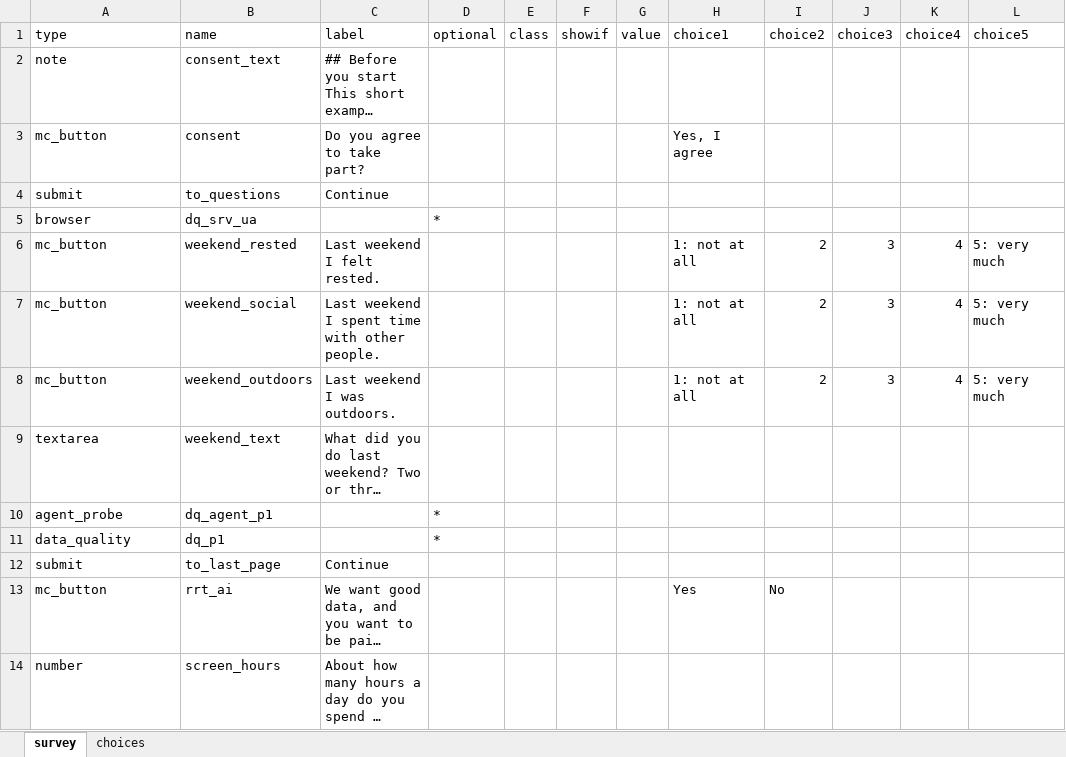
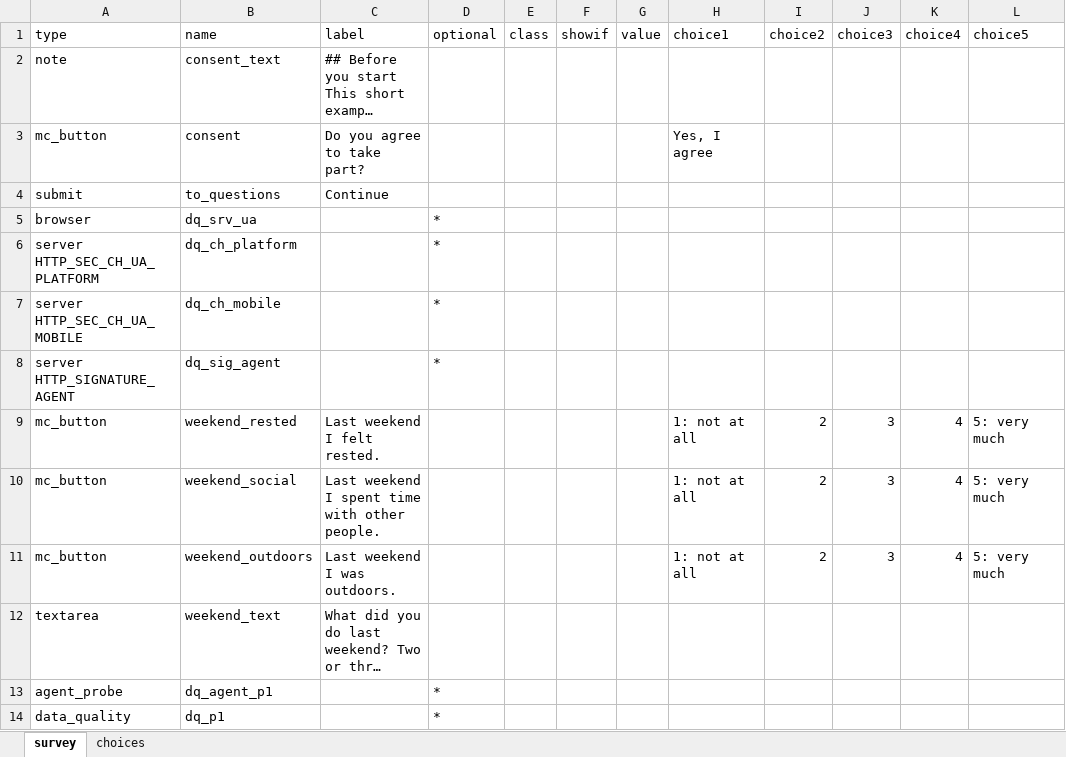
Before and after one commit to rubenarslan/formr.org, an Excel workbook: documentation/example_surveys/data_quality.xlsx, sheet survey, drawn as a sheet; only a part is shown; the shorter side is filled out with more unchanged rows; long unchanged cells end in …; values as stored, in another font and other column widths than the file's, no borders; the diff names each change by its address in the sheet, - before the commit and + after, or states it on an @@ line.

Commit message:
feat(items): server stores client hints and an agent's signature headers
A `server` item took ten request variables. It now also takes the client
hints a Chromium browser sends beside its User-Agent (Sec-CH-UA,
-Mobile, -Platform) and the HTTP message signature headers
(Signature-Agent, Signature-Input, Signature) with which an AI agent
that identifies itself signs its requests, as ChatGPT agent does.

For data quality: the example survey stores Signature-Agent and two
client hints next to the User-Agent, the admin page says what they are
for, and dq_flags() takes them — anything in Signature-Agent is a flag,
and a User-Agent header that names another system than the hints was
rewritten on the way (the hints are compared with the header, not with
the page, so an Android tablet's "not mobile" is no mismatch).

Two things the item got wrong on the way: validate() returned early for
a variable it may store, in a shape the caller read as "no errors", so
the item skipped every other check — a JSON import could name it
`session_id`. And an empty option cell was read as a variable named ''.
The item also no longer reads $_SERVER for a name outside its list,
whatever row it was made from.

create-v2-fixtures.js --refresh uploads a changed spreadsheet into the
fixture's existing study.

```diff
--- a/documentation/example_surveys/data_quality.xlsx (sheet survey)
+++ b/documentation/example_surveys/data_quality.xlsx (sheet survey)
+row 6: server HTTP_SEC_CH_UA_PLATFORM | dq_ch_platform |  | *
+row 7: server HTTP_SEC_CH_UA_MOBILE | dq_ch_mobile |  | *
+row 8: server HTTP_SIGNATURE_AGENT | dq_sig_agent |  | *
```
Also changed, not shown: 11 other files.
